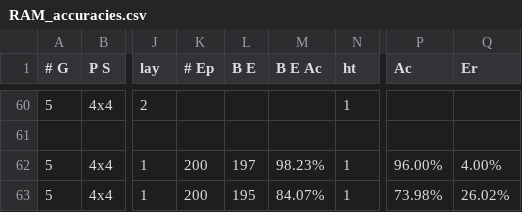
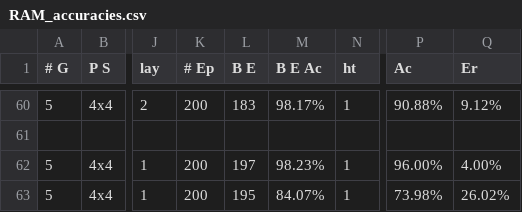
Before and after one commit to davide-giacomini/recurrent-visual-attention, a CSV file: RAM_accuracies.csv, drawn as a sheet; only a part is shown, gaps mark what is left out; the diff covers the shown part only; the diff names each change by its address in the sheet, - before the commit and + after, or states it on an @@ line.

```diff
--- a/RAM_accuracies.csv
+++ b/RAM_accuracies.csv
-K60 (# Ep): (empty)
+K60 (# Ep): 200
-L60 (B E): (empty)
+L60 (B E): 183
-M60 (B E Ac): (empty)
+M60 (B E Ac): 98.17%
-P60 (Ac): (empty)
+P60 (Ac): 90.88%
-Q60 (Er): (empty)
+Q60 (Er): 9.12%
```
Also changed, not shown: 32 edited cells elsewhere in this file, 11 other files.
